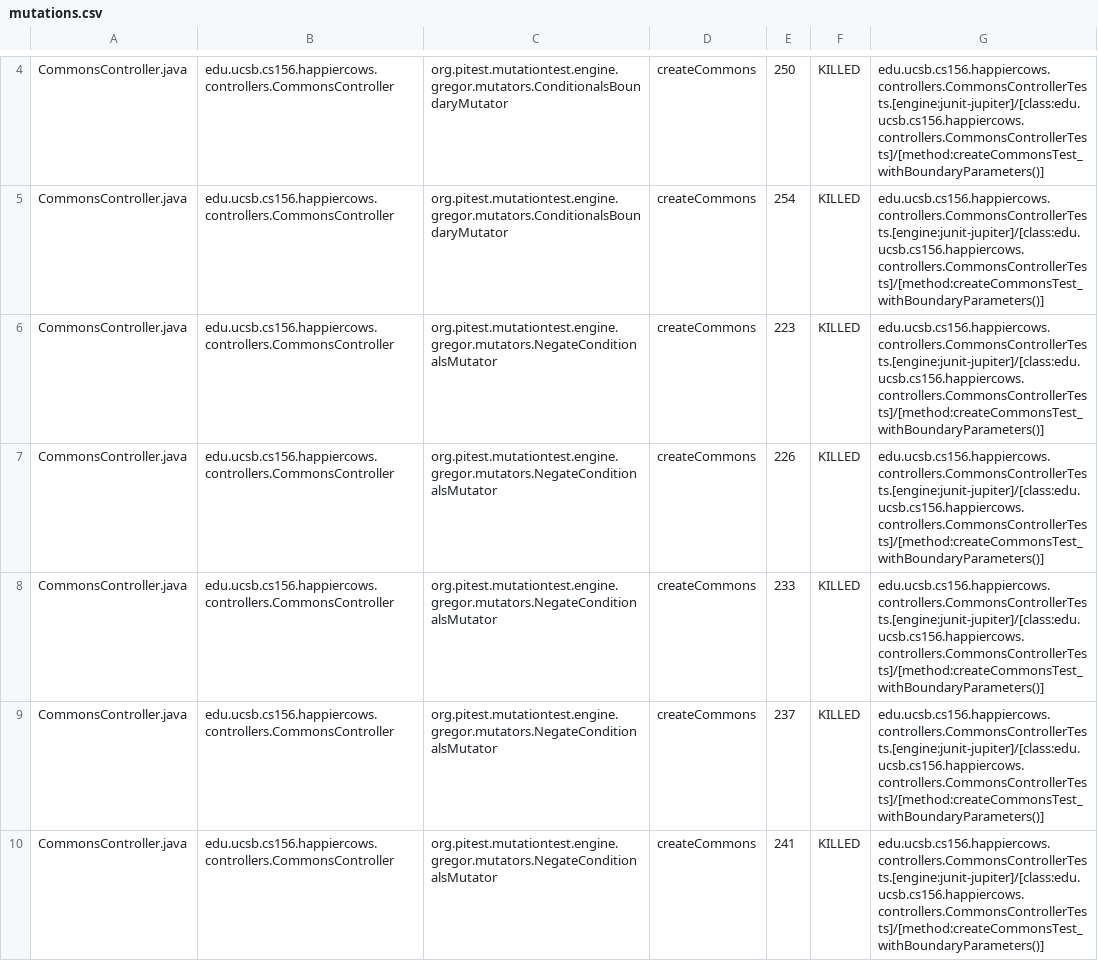
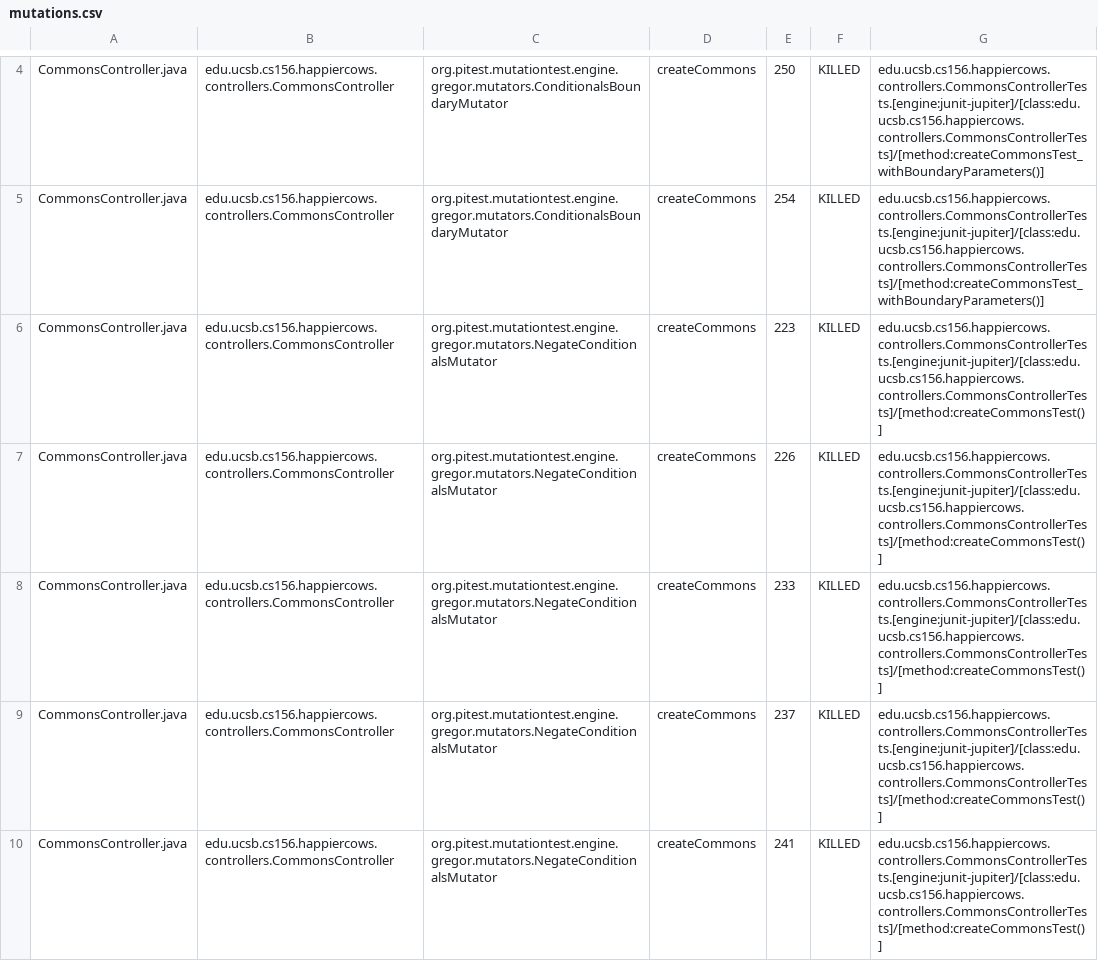
Before and after one commit to ucsb-cs156-w24/proj-happycows-w24-4pm-2, a CSV file: prs/27/pitest/mutations.csv, drawn as a sheet; only a part is shown, gaps mark what is left out; the diff covers the shown part only.

Commit message:
Deploying to gh-pages from @ ucsb-cs156-w24/proj-happy-cows-w24-4pm-2@ca20489e6425e5f3d8275591828b1629d5c36655 🚀

```diff
--- a/prs/27/pitest/mutations.csv
+++ b/prs/27/pitest/mutations.csv
@@ -5,6 +5,6 @@ CommonsController.java,edu.ucsb.cs156.happiercows.controllers.CommonsController,
 CommonsController.java,edu.ucsb.cs156.happiercows.controllers.CommonsController,org.pitest.mutationtest.engine.gregor.mutators.ConditionalsBoundaryMutator,createCommons,254,KILLED,edu.ucsb.cs156.happiercows.controllers.CommonsControllerTests.[engine:junit-jupiter]/[class:edu.ucsb.cs156.happiercows.controllers.CommonsControllerTests]/[method:createCommonsTest_withBoundaryParameters()]
-CommonsController.java,edu.ucsb.cs156.happiercows.controllers.CommonsController,org.pitest.mutationtest.engine.gregor.mutators.NegateConditionalsMutator,createCommons,223,KILLED,edu.ucsb.cs156.happiercows.controllers.CommonsControllerTests.[engine:junit-jupiter]/[class:edu.ucsb.cs156.happiercows.controllers.CommonsControllerTests]/[method:createCommonsTest_withBoundaryParameters()]
-CommonsController.java,edu.ucsb.cs156.happiercows.controllers.CommonsController,org.pitest.mutationtest.engine.gregor.mutators.NegateConditionalsMutator,createCommons,226,KILLED,edu.ucsb.cs156.happiercows.controllers.CommonsControllerTests.[engine:junit-jupiter]/[class:edu.ucsb.cs156.happiercows.controllers.CommonsControllerTests]/[method:createCommonsTest_withBoundaryParameters()]
-CommonsController.java,edu.ucsb.cs156.happiercows.controllers.CommonsController,org.pitest.mutationtest.engine.gregor.mutators.NegateConditionalsMutator,createCommons,233,KILLED,edu.ucsb.cs156.happiercows.controllers.CommonsControllerTests.[engine:junit-jupiter]/[class:edu.ucsb.cs156.happiercows.controllers.CommonsControllerTests]/[method:createCommonsTest_withBoundaryParameters()]
-CommonsController.java,edu.ucsb.cs156.happiercows.controllers.CommonsController,org.pitest.mutationtest.engine.gregor.mutators.NegateConditionalsMutator,createCommons,237,KILLED,edu.ucsb.cs156.happiercows.controllers.CommonsControllerTests.[engine:junit-jupiter]/[class:edu.ucsb.cs156.happiercows.controllers.CommonsControllerTests]/[method:createCommonsTest_withBoundaryParameters()]
-CommonsController.java,edu.ucsb.cs156.happiercows.controllers.CommonsController,org.pitest.mutationtest.engine.gregor.mutators.NegateConditionalsMutator,createCommons,241,KILLED,edu.ucsb.cs156.happiercows.controllers.CommonsControllerTests.[engine:junit-jupiter]/[class:edu.ucsb.cs156.happiercows.controllers.CommonsControllerTests]/[method:createCommonsTest_withBoundaryParameters()]
+CommonsController.java,edu.ucsb.cs156.happiercows.controllers.CommonsController,org.pitest.mutationtest.engine.gregor.mutators.NegateConditionalsMutator,createCommons,223,KILLED,edu.ucsb.cs156.happiercows.controllers.CommonsControllerTests.[engine:junit-jupiter]/[class:edu.ucsb.cs156.happiercows.controllers.CommonsControllerTests]/[method:createCommonsTest()]
+CommonsController.java,edu.ucsb.cs156.happiercows.controllers.CommonsController,org.pitest.mutationtest.engine.gregor.mutators.NegateConditionalsMutator,createCommons,226,KILLED,edu.ucsb.cs156.happiercows.controllers.CommonsControllerTests.[engine:junit-jupiter]/[class:edu.ucsb.cs156.happiercows.controllers.CommonsControllerTests]/[method:createCommonsTest()]
+CommonsController.java,edu.ucsb.cs156.happiercows.controllers.CommonsController,org.pitest.mutationtest.engine.gregor.mutators.NegateConditionalsMutator,createCommons,233,KILLED,edu.ucsb.cs156.happiercows.controllers.CommonsControllerTests.[engine:junit-jupiter]/[class:edu.ucsb.cs156.happiercows.controllers.CommonsControllerTests]/[method:createCommonsTest()]
+CommonsController.java,edu.ucsb.cs156.happiercows.controllers.CommonsController,org.pitest.mutationtest.engine.gregor.mutators.NegateConditionalsMutator,createCommons,237,KILLED,edu.ucsb.cs156.happiercows.controllers.CommonsControllerTests.[engine:junit-jupiter]/[class:edu.ucsb.cs156.happiercows.controllers.CommonsControllerTests]/[method:createCommonsTest()]
+CommonsController.java,edu.ucsb.cs156.happiercows.controllers.CommonsController,org.pitest.mutationtest.engine.gregor.mutators.NegateConditionalsMutator,createCommons,241,KILLED,edu.ucsb.cs156.happiercows.controllers.CommonsControllerTests.[engine:junit-jupiter]/[class:edu.ucsb.cs156.happiercows.controllers.CommonsControllerTests]/[method:createCommonsTest()]
```
Also changed, not shown: 62 edited cells elsewhere in this file, 47 other files.
